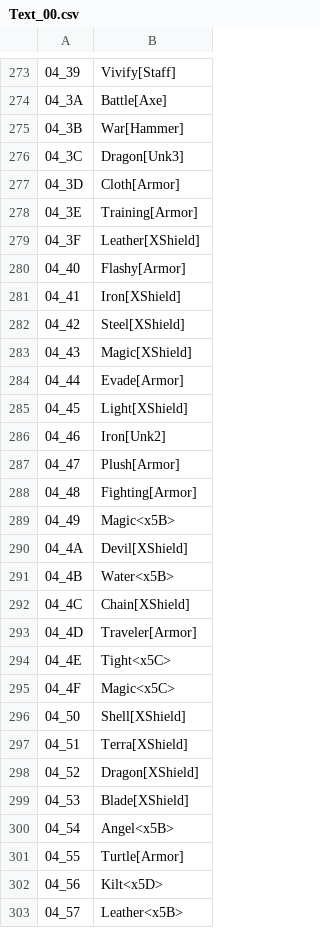
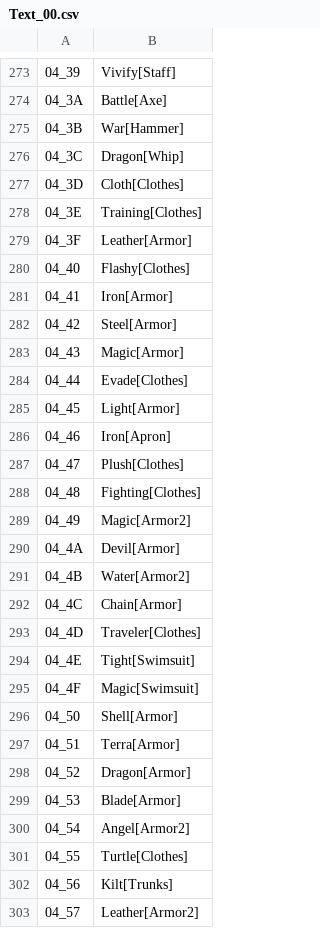
Before and after one commit to VariantXYZ/dragon-warrior-3-gbc, a CSV file: text/dialog/Text_00.csv, drawn as a sheet; only a part is shown, gaps mark what is left out; the diff covers the shown part only.

```diff
--- a/text/dialog/Text_00.csv
+++ b/text/dialog/Text_00.csv
@@ -275,29 +275,29 @@
 04_3B,War[Hammer]
-04_3C,Dragon[Unk3]
-04_3D,Cloth[Armor]
-04_3E,Training[Armor]
-04_3F,Leather[XShield]
-04_40,Flashy[Armor]
-04_41,Iron[XShield]
-04_42,Steel[XShield]
-04_43,Magic[XShield]
-04_44,Evade[Armor]
-04_45,Light[XShield]
-04_46,Iron[Unk2]
-04_47,Plush[Armor]
-04_48,Fighting[Armor]
-04_49,Magic<x5B>
-04_4A,Devil[XShield]
-04_4B,Water<x5B>
-04_4C,Chain[XShield]
-04_4D,Traveler[Armor]
-04_4E,Tight<x5C>
-04_4F,Magic<x5C>
-04_50,Shell[XShield]
-04_51,Terra[XShield]
-04_52,Dragon[XShield]
-04_53,Blade[XShield]
-04_54,Angel<x5B>
-04_55,Turtle[Armor]
-04_56,Kilt<x5D>
-04_57,Leather<x5B>
+04_3C,Dragon[Whip]
+04_3D,Cloth[Clothes]
+04_3E,Training[Clothes]
+04_3F,Leather[Armor]
+04_40,Flashy[Clothes]
+04_41,Iron[Armor]
+04_42,Steel[Armor]
+04_43,Magic[Armor]
+04_44,Evade[Clothes]
+04_45,Light[Armor]
+04_46,Iron[Apron]
+04_47,Plush[Clothes]
+04_48,Fighting[Clothes]
+04_49,Magic[Armor2]
+04_4A,Devil[Armor]
+04_4B,Water[Armor2]
+04_4C,Chain[Armor]
+04_4D,Traveler[Clothes]
+04_4E,Tight[Swimsuit]
+04_4F,Magic[Swimsuit]
+04_50,Shell[Armor]
+04_51,Terra[Armor]
+04_52,Dragon[Armor]
+04_53,Blade[Armor]
+04_54,Angel[Armor2]
+04_55,Turtle[Clothes]
+04_56,Kilt[Trunks]
+04_57,Leather[Armor2]
```
Also changed, not shown: 68 edited cells elsewhere in this file, text/dialog/Text_01.csv, text/dialog/Text_05.csv, 23 other files.
